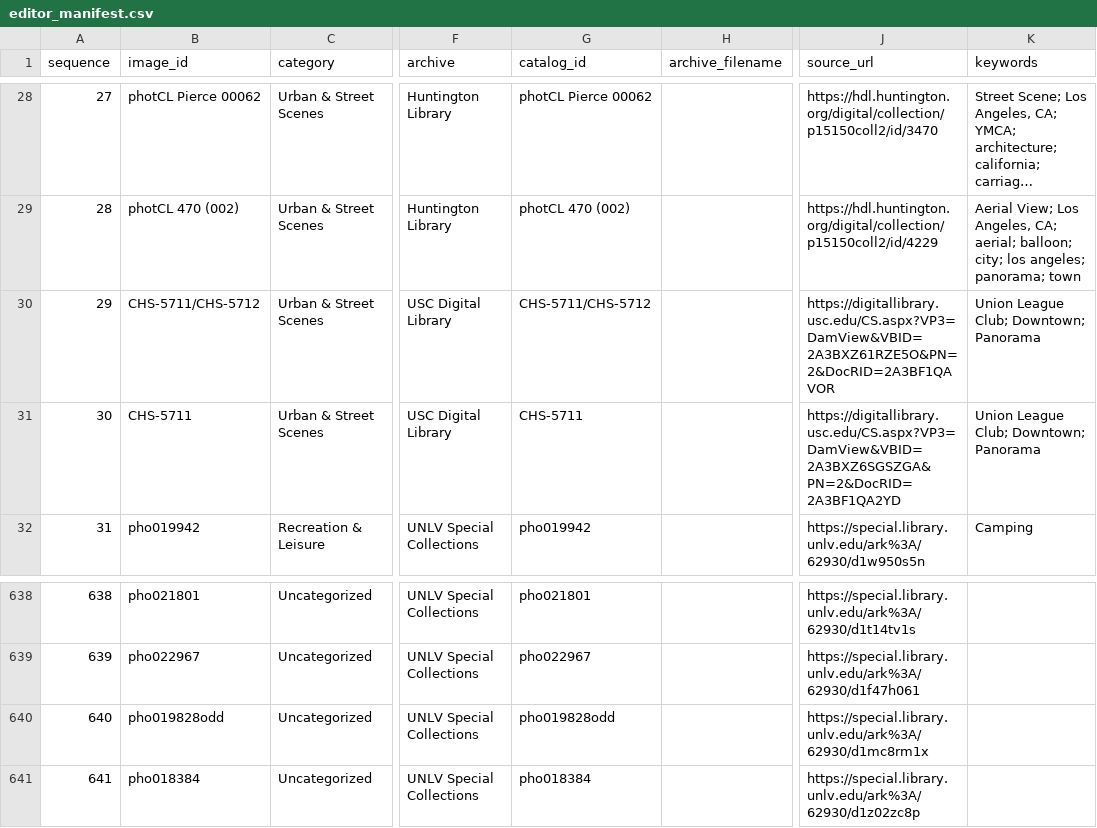
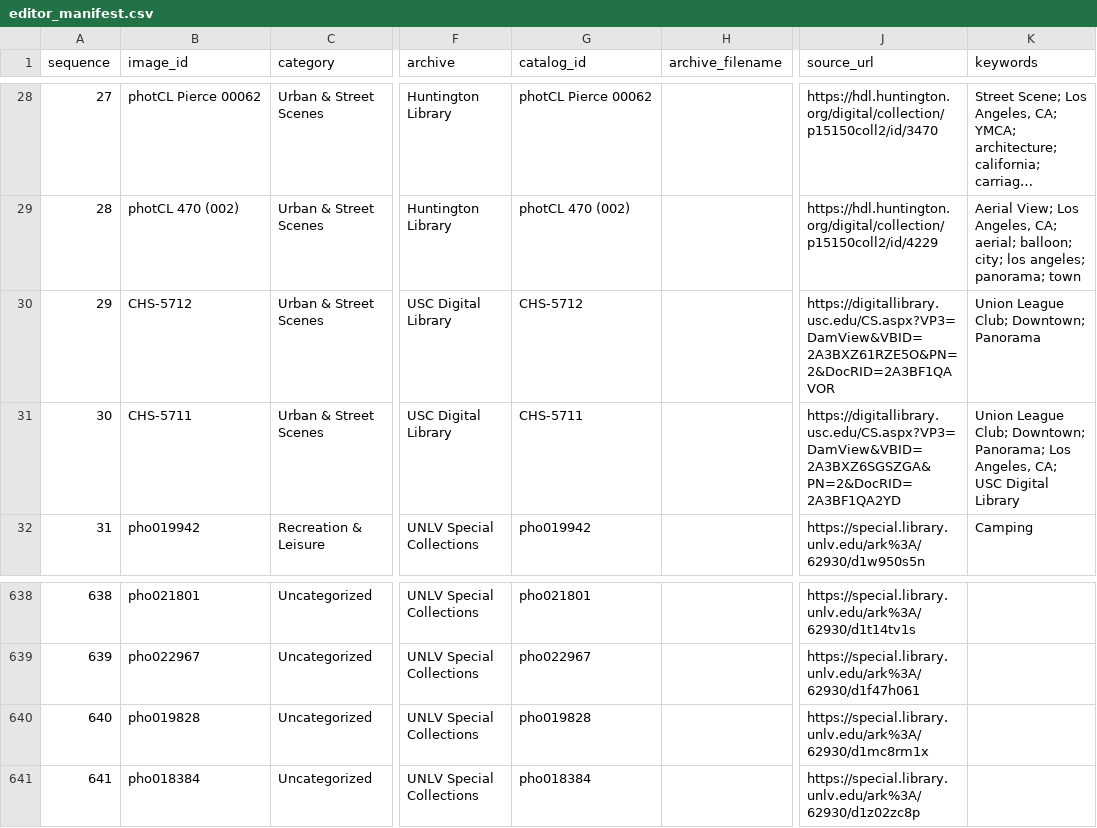
Before and after one commit to lexvbush/Las-Vegas-Repository, a CSV file: manifest/editor_manifest.csv, drawn as a sheet; only a part is shown, gaps mark what is left out; long unchanged cells end in …; the diff names each change by its address in the sheet, - before the commit and + after, or states it on an @@ line.

```diff
--- a/manifest/editor_manifest.csv
+++ b/manifest/editor_manifest.csv
-B30 (image_id): CHS-5711/CHS-5712
+B30 (image_id): CHS-5712
-G30 (catalog_id): CHS-5711/CHS-5712
+G30 (catalog_id): CHS-5712
-K31 (keywords): …Club; Downtown; Panorama
+K31 (keywords): …Club; Downtown; Panorama; Los Angeles, CA; USC Digital Library
-B640 (image_id): pho019828odd
+B640 (image_id): pho019828
-G640 (catalog_id): pho019828odd
+G640 (catalog_id): pho019828
```
Also changed, not shown: manifest/master_manifest.csv, manifest/push_log.csv, 5 other files.
